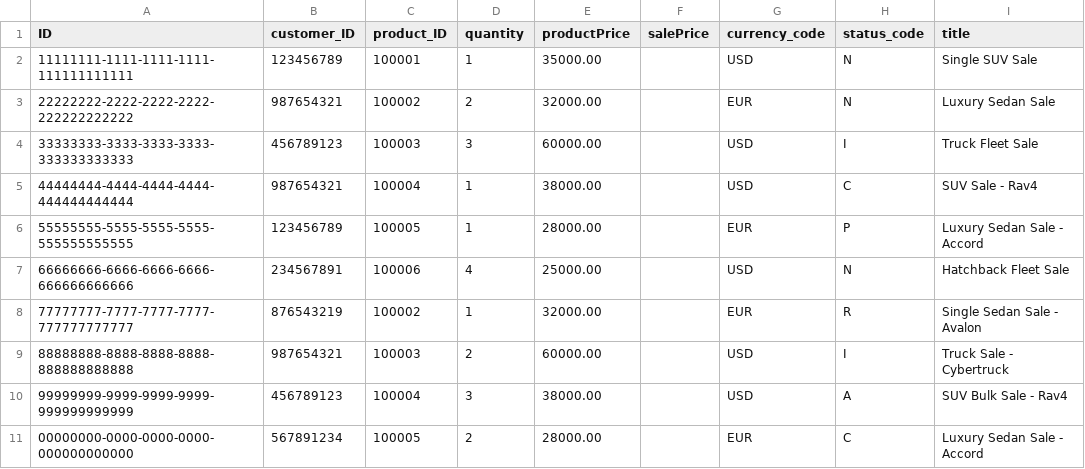
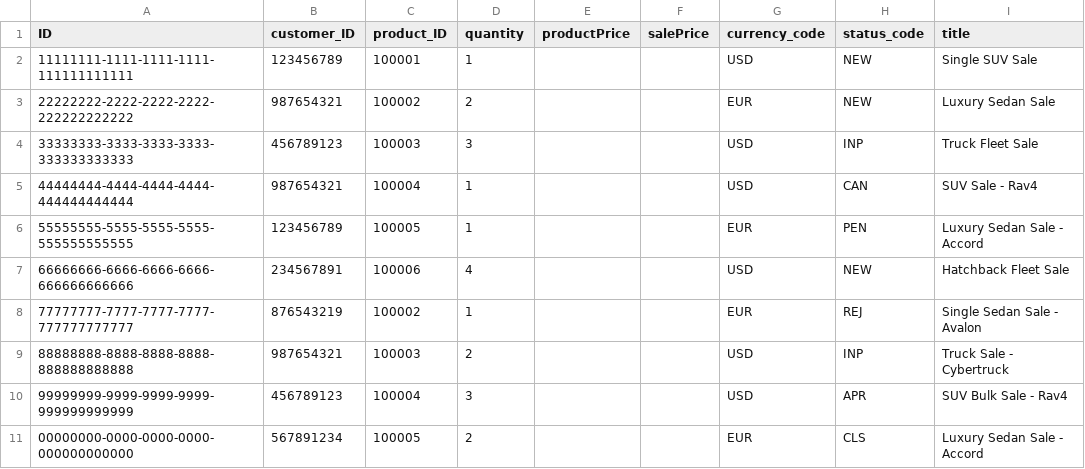
Before and after one commit to avinashvaidya09/sales-commission, a CSV file: db/data/com.commission.sales-Sales.csv, drawn as a sheet; only a part is shown; the diff names each change by its address in the sheet, - before the commit and + after, or states it on an @@ line.

Commit message:
Added custom event handlers and fixed bugs

```diff
--- a/db/data/com.commission.sales-Sales.csv
+++ b/db/data/com.commission.sales-Sales.csv
-E2 (productPrice): 35000.00
+E2 (productPrice): (empty)
-H2:H3 (status_code): N
+H2:H3 (status_code): NEW
-E3 (productPrice): 32000.00
+E3 (productPrice): (empty)
-E4 (productPrice): 60000.00
+E4 (productPrice): (empty)
-H4 (status_code): I
+H4 (status_code): INP
-E5 (productPrice): 38000.00
+E5 (productPrice): (empty)
-H5 (status_code): C
+H5 (status_code): CAN
-E6 (productPrice): 28000.00
+E6 (productPrice): (empty)
-H6 (status_code): P
+H6 (status_code): PEN
-E7 (productPrice): 25000.00
+E7 (productPrice): (empty)
-H7 (status_code): N
+H7 (status_code): NEW
-E8 (productPrice): 32000.00
+E8 (productPrice): (empty)
-H8 (status_code): R
+H8 (status_code): REJ
-E9 (productPrice): 60000.00
+E9 (productPrice): (empty)
-H9 (status_code): I
+H9 (status_code): INP
-E10 (productPrice): 38000.00
+E10 (productPrice): (empty)
-H10 (status_code): A
+H10 (status_code): APR
-E11 (productPrice): 28000.00
+E11 (productPrice): (empty)
-H11 (status_code): C
+H11 (status_code): CLS
```
Also changed, not shown: 7 other files.
